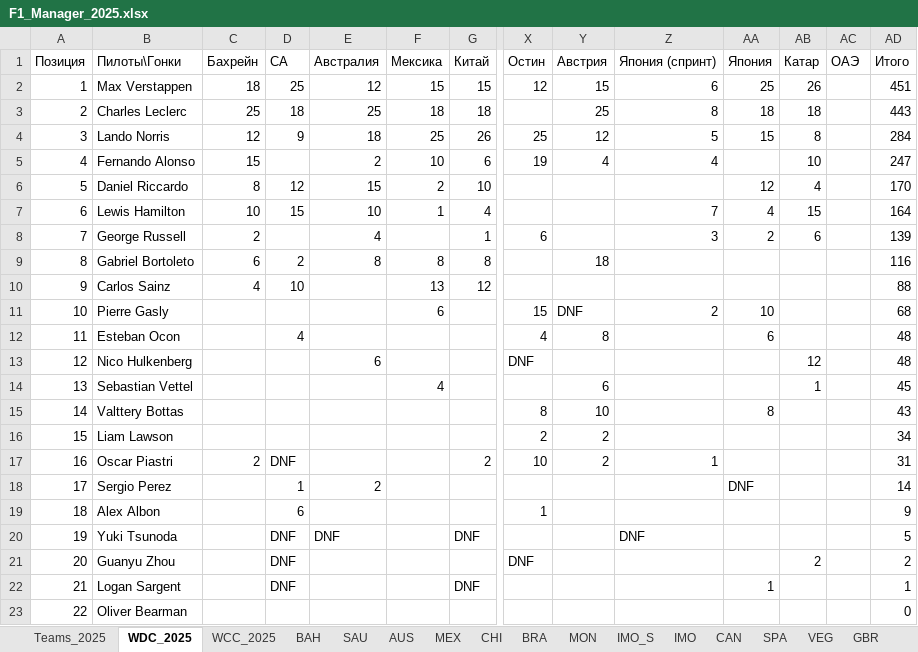
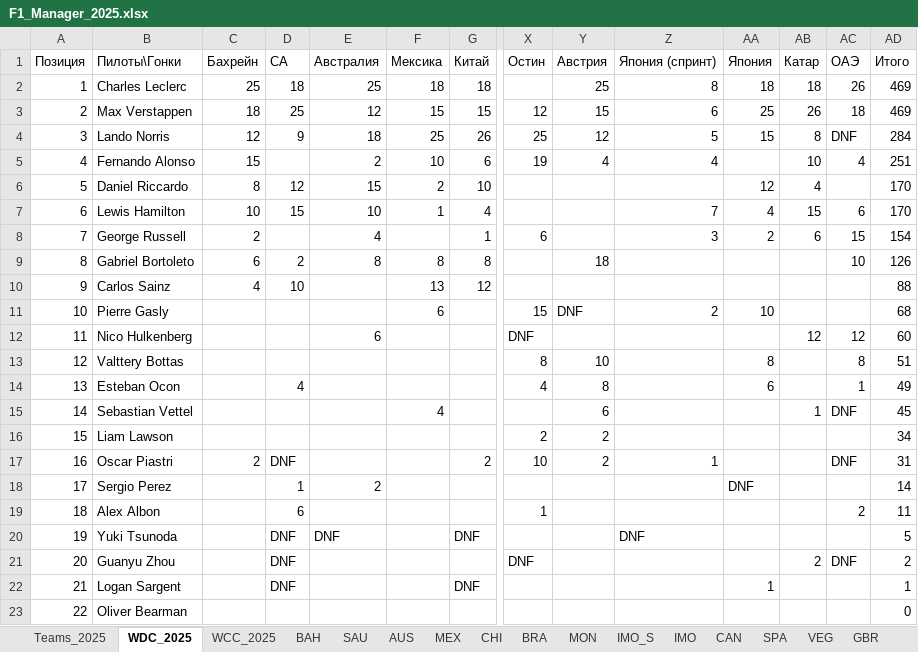
Before and after one commit to Nirruss/F1_Manager_Career_VoltEdge, an Excel workbook: F1_Manager_2025.xlsx, sheet WDC_2025, drawn as a sheet; only a part is shown, gaps mark what is left out; values as stored, in another font and other column widths than the file's, no cell formats; removed rows and columns are numbered as before the commit, all else as after; rows hold the shown columns only; the diff names each change by its address in the sheet, - before the commit and + after, or states it on an @@ line.

```diff
--- a/F1_Manager_2025.xlsx (sheet WDC_2025)
+++ b/F1_Manager_2025.xlsx (sheet WDC_2025)
+row 2: 1 | Charles Leclerc | 25 | 18 | 25 | 18 | 18 |  | 25 | 8 | 18 | 18 | 26 | 469
-A3 (Позиция): 1
+A3 (Позиция): 2
-AC3 (ОАЭ): (empty)
+AC3 (ОАЭ): 18
-AD3 (Итого): 451
+AD3 (Итого): 469
-row 3: 2 | Charles Leclerc | 25 | 18 | 25 | 18 | 18 |  | 25 | 8 | 18 | 18 |  | 443
-AC4 (ОАЭ): (empty)
+AC4 (ОАЭ): DNF
-AC5 (ОАЭ): (empty)
+AC5 (ОАЭ): 4
-AD5 (Итого): 247
+AD5 (Итого): 251
-AC7 (ОАЭ): (empty)
+AC7 (ОАЭ): 6
-AD7 (Итого): 164
+AD7 (Итого): 170
-AC8 (ОАЭ): (empty)
+AC8 (ОАЭ): 15
-AD8 (Итого): 139
+AD8 (Итого): 154
-AC9 (ОАЭ): (empty)
+AC9 (ОАЭ): 10
-AD9 (Итого): 116
+AD9 (Итого): 126
-row 12: 11 | Esteban Ocon |  | 4 |  |  |  | 4 | 8 |  | 6 |  |  | 48
-A12 (Позиция): 12
+A12 (Позиция): 11
-AC12 (ОАЭ): (empty)
+AC12 (ОАЭ): 12
-AD12 (Итого): 48
+AD12 (Итого): 60
+row 13: 12 | Valttery Bottas |  |  |  |  |  | 8 | 10 |  | 8 |  | 8 | 51
+row 14: 13 | Esteban Ocon |  | 4 |  |  |  | 4 | 8 |  | 6 |  | 1 | 49
-A15 (Позиция): 13
+A15 (Позиция): 14
-AC15 (ОАЭ): (empty)
+AC15 (ОАЭ): DNF
-row 15: 14 | Valttery Bottas |  |  |  |  |  | 8 | 10 |  | 8 |  |  | 43
-AC17 (ОАЭ): (empty)
+AC17 (ОАЭ): DNF
-AC19 (ОАЭ): (empty)
+AC19 (ОАЭ): 2
-AD19 (Итого): 9
+AD19 (Итого): 11
-AC21 (ОАЭ): (empty)
+AC21 (ОАЭ): DNF
```
Also changed, not shown: sheet UAE, sheet WCC_2025, cell formats, formulas that keep their value, 1 other file.
